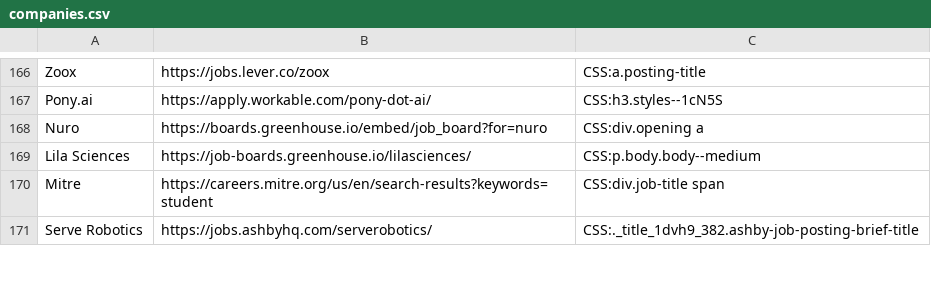
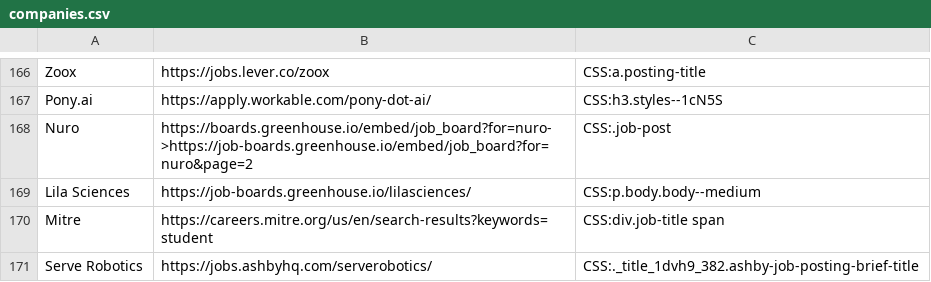
Before and after one commit to Ph1so/phlux2.0, a CSV file: companies.csv, drawn as a sheet; only a part is shown, gaps mark what is left out.

Commit message:
nuro

```diff
--- a/companies.csv
+++ b/companies.csv
@@ -167,3 +167,3 @@ Zoox,https://jobs.lever.co/zoox,CSS:a.posting-title
 Pony.ai,https://apply.workable.com/pony-dot-ai/,CSS:h3.styles--1cN5S
-Nuro,https://boards.greenhouse.io/embed/job_board?for=nuro,CSS:div.opening a
+Nuro,https://boards.greenhouse.io/embed/job_board?for=nuro->https://job-boards.greenhouse.io/embed/job_board?for=nuro&page=2,CSS:.job-post
 Lila Sciences,https://job-boards.greenhouse.io/lilasciences/,CSS:p.body.body--medium
```
